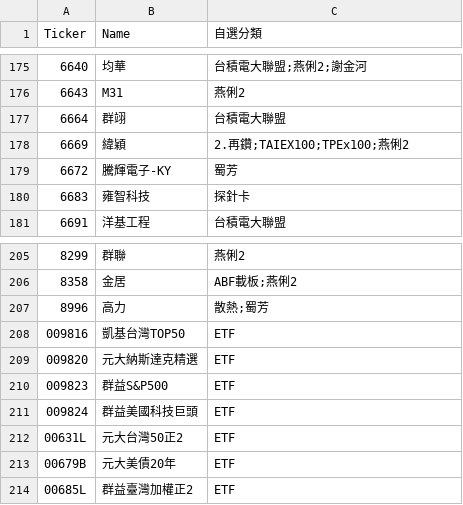
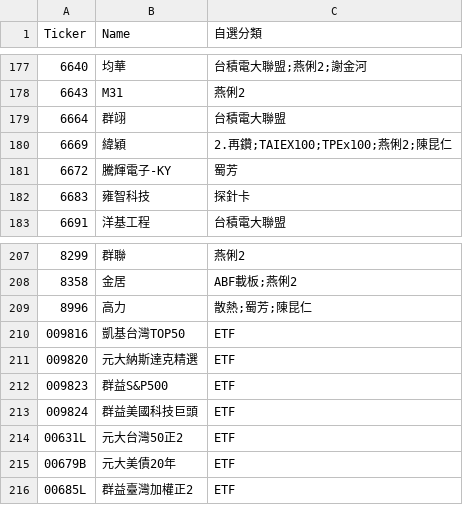
Before and after one commit to ONicole0101/Gold, a CSV file: stocks.csv, drawn as a sheet; only a part is shown, gaps mark what is left out; the diff covers the shown part only.

```diff
--- a/stocks.csv
+++ b/stocks.csv
@@ -177,3 +179,3 @@
 6664	群翊	台積電大聯盟
-6669	緯穎	2.再鑽;TAIEX100;TPEx100;燕俐2
+6669	緯穎	2.再鑽;TAIEX100;TPEx100;燕俐2;陳昆仁
 6672	騰輝電子-KY	蜀芳
@@ -206,3 +208,3 @@
 8358	金居	ABF載板;燕俐2
-8996	高力	散熱;蜀芳
+8996	高力	散熱;蜀芳;陳昆仁
 009816	凱基台灣TOP50	ETF
```
Also changed, not shown: 2 added rows and 4 edited cells elsewhere in this file.
